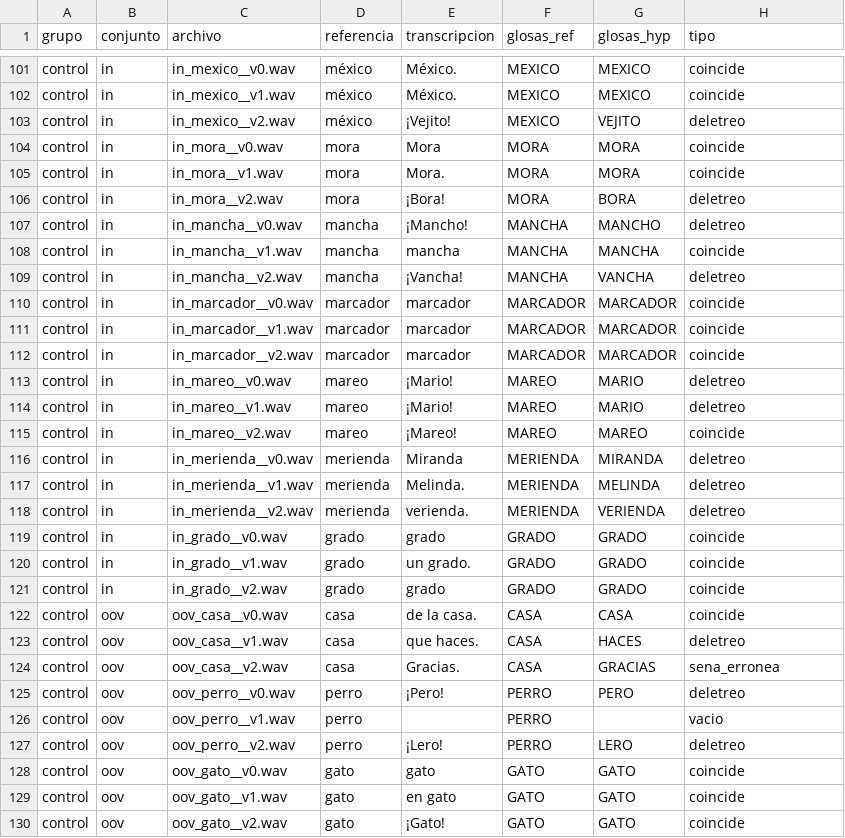
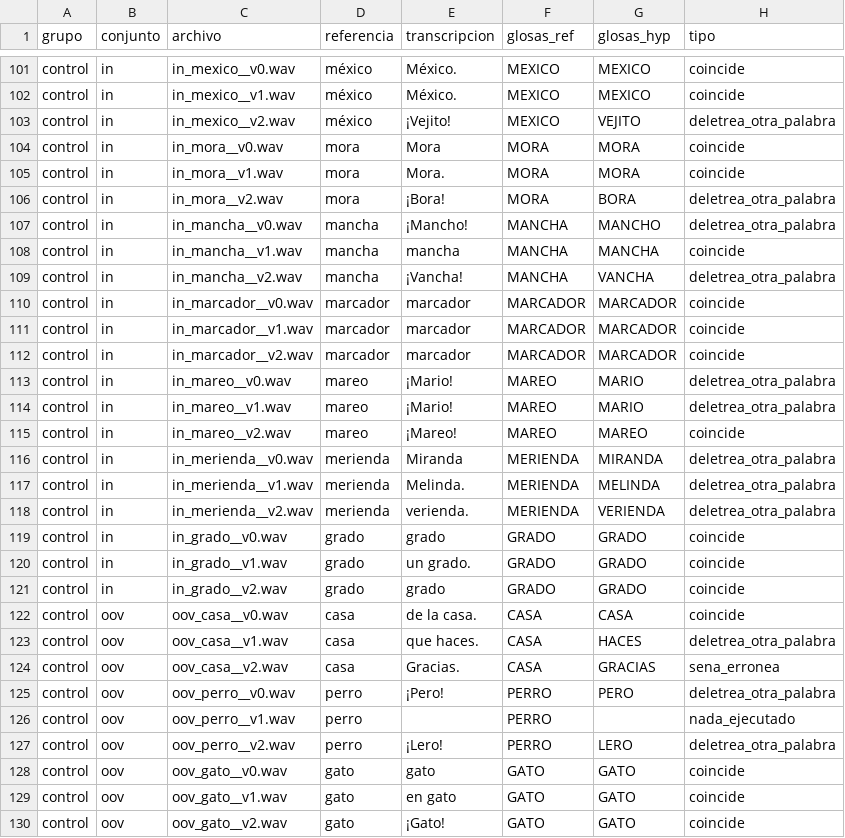
Before and after one commit to sec-uc/brazo-robotico-senas, a CSV file: results/qa01_tipos_error.csv, drawn as a sheet; only a part is shown, gaps mark what is left out; the diff covers the shown part only.

```diff
--- a/results/qa01_tipos_error.csv
+++ b/results/qa01_tipos_error.csv
@@ -102,9 +102,9 @@ control,in,in_mexico__v0.wav,méxico,México.,MEXICO,MEXICO,coincide
 control,in,in_mexico__v1.wav,méxico,México.,MEXICO,MEXICO,coincide
-control,in,in_mexico__v2.wav,méxico,¡Vejito!,MEXICO,VEJITO,deletreo
+control,in,in_mexico__v2.wav,méxico,¡Vejito!,MEXICO,VEJITO,deletrea_otra_palabra
 control,in,in_mora__v0.wav,mora,Mora,MORA,MORA,coincide
 control,in,in_mora__v1.wav,mora,Mora.,MORA,MORA,coincide
-control,in,in_mora__v2.wav,mora,¡Bora!,MORA,BORA,deletreo
-control,in,in_mancha__v0.wav,mancha,¡Mancho!,MANCHA,MANCHO,deletreo
+control,in,in_mora__v2.wav,mora,¡Bora!,MORA,BORA,deletrea_otra_palabra
+control,in,in_mancha__v0.wav,mancha,¡Mancho!,MANCHA,MANCHO,deletrea_otra_palabra
 control,in,in_mancha__v1.wav,mancha,mancha,MANCHA,MANCHA,coincide
-control,in,in_mancha__v2.wav,mancha,¡Vancha!,MANCHA,VANCHA,deletreo
+control,in,in_mancha__v2.wav,mancha,¡Vancha!,MANCHA,VANCHA,deletrea_otra_palabra
 control,in,in_marcador__v0.wav,marcador,marcador,MARCADOR,MARCADOR,coincide
@@ -112,8 +112,8 @@ control,in,in_marcador__v1.wav,marcador,marcador,MARCADOR,MARCADOR,coincide
 control,in,in_marcador__v2.wav,marcador,marcador,MARCADOR,MARCADOR,coincide
-control,in,in_mareo__v0.wav,mareo,¡Mario!,MAREO,MARIO,deletreo
-control,in,in_mareo__v1.wav,mareo,¡Mario!,MAREO,MARIO,deletreo
+control,in,in_mareo__v0.wav,mareo,¡Mario!,MAREO,MARIO,deletrea_otra_palabra
+control,in,in_mareo__v1.wav,mareo,¡Mario!,MAREO,MARIO,deletrea_otra_palabra
 control,in,in_mareo__v2.wav,mareo,¡Mareo!,MAREO,MAREO,coincide
-control,in,in_merienda__v0.wav,merienda,Miranda,MERIENDA,MIRANDA,deletreo
-control,in,in_merienda__v1.wav,merienda,Melinda.,MERIENDA,MELINDA,deletreo
-control,in,in_merienda__v2.wav,merienda,verienda.,MERIENDA,VERIENDA,deletreo
+control,in,in_merienda__v0.wav,merienda,Miranda,MERIENDA,MIRANDA,deletrea_otra_palabra
+control,in,in_merienda__v1.wav,merienda,Melinda.,MERIENDA,MELINDA,deletrea_otra_palabra
+control,in,in_merienda__v2.wav,merienda,verienda.,MERIENDA,VERIENDA,deletrea_otra_palabra
 control,in,in_grado__v0.wav,grado,grado,GRADO,GRADO,coincide
@@ -122,7 +122,7 @@ control,in,in_grado__v2.wav,grado,grado,GRADO,GRADO,coincide
 control,oov,oov_casa__v0.wav,casa,de la casa.,CASA,CASA,coincide
-control,oov,oov_casa__v1.wav,casa,que haces.,CASA,HACES,deletreo
+control,oov,oov_casa__v1.wav,casa,que haces.,CASA,HACES,deletrea_otra_palabra
 control,oov,oov_casa__v2.wav,casa,Gracias.,CASA,GRACIAS,sena_erronea
-control,oov,oov_perro__v0.wav,perro,¡Pero!,PERRO,PERO,deletreo
-control,oov,oov_perro__v1.wav,perro,,PERRO,,vacio
-control,oov,oov_perro__v2.wav,perro,¡Lero!,PERRO,LERO,deletreo
+control,oov,oov_perro__v0.wav,perro,¡Pero!,PERRO,PERO,deletrea_otra_palabra
+control,oov,oov_perro__v1.wav,perro,,PERRO,,nada_ejecutado
+control,oov,oov_perro__v2.wav,perro,¡Lero!,PERRO,LERO,deletrea_otra_palabra
 control,oov,oov_gato__v0.wav,gato,gato,GATO,GATO,coincide
```
Also changed, not shown: 58 edited cells elsewhere in this file, 3 other files.
